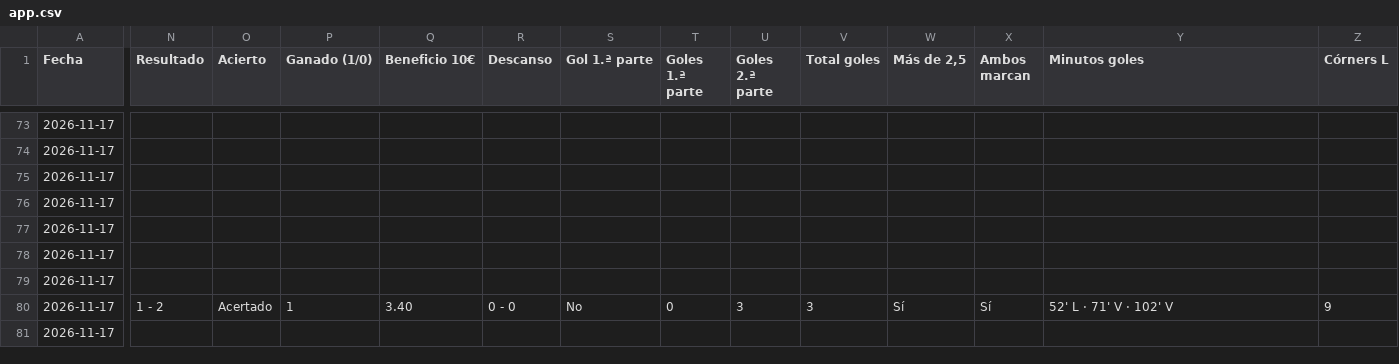
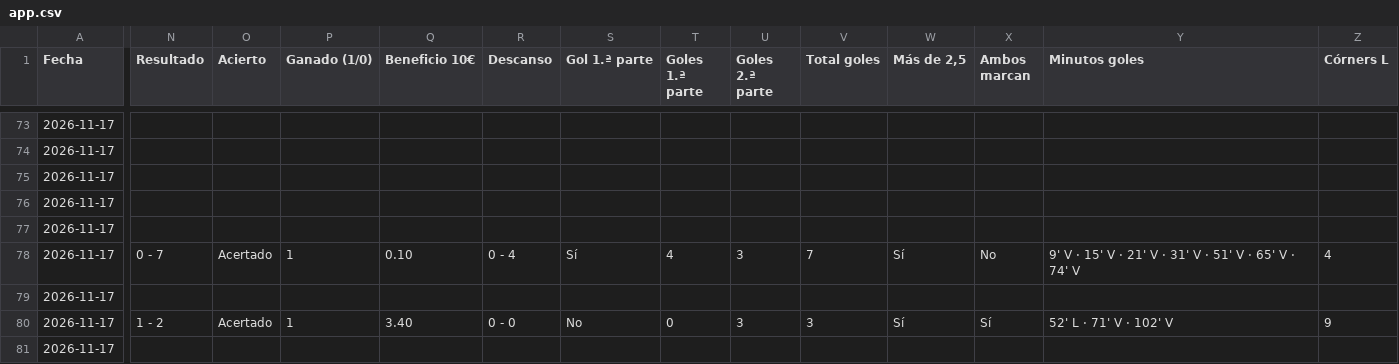
Before and after one commit to angelo4848/angelo-analytics, a CSV file: app.csv, drawn as a sheet; only a part is shown, gaps mark what is left out; the diff covers the shown part only; the diff names each change by its address in the sheet, - before the commit and + after, or states it on an @@ line.

```diff
--- a/app.csv
+++ b/app.csv
-N78 (Resultado): (empty)
+N78 (Resultado): 0 - 7
-O78 (Acierto): (empty)
+O78 (Acierto): Acertado
-P78 (Ganado (1/0)): (empty)
+P78 (Ganado (1/0)): 1
-Q78 (Beneficio 10€): (empty)
+Q78 (Beneficio 10€): 0.10
-R78 (Descanso): (empty)
+R78 (Descanso): 0 - 4
-S78 (Gol 1.ª parte): (empty)
+S78 (Gol 1.ª parte): Sí
-T78 (Goles 1.ª parte): (empty)
+T78 (Goles 1.ª parte): 4
-U78 (Goles 2.ª parte): (empty)
+U78 (Goles 2.ª parte): 3
-V78 (Total goles): (empty)
+V78 (Total goles): 7
-W78 (Más de 2,5): (empty)
+W78 (Más de 2,5): Sí
-X78 (Ambos marcan): (empty)
+X78 (Ambos marcan): No
-Y78 (Minutos goles): (empty)
+Y78 (Minutos goles): 9' V · 15' V · 21' V · 31' V · 51' V · 65' V · 74' V
-Z78 (Córners L): (empty)
+Z78 (Córners L): 4
```
Also changed, not shown: 15 edited cells elsewhere in this file, data/tab_corners.csv, data/tab_mas05.csv, 3 other files.
